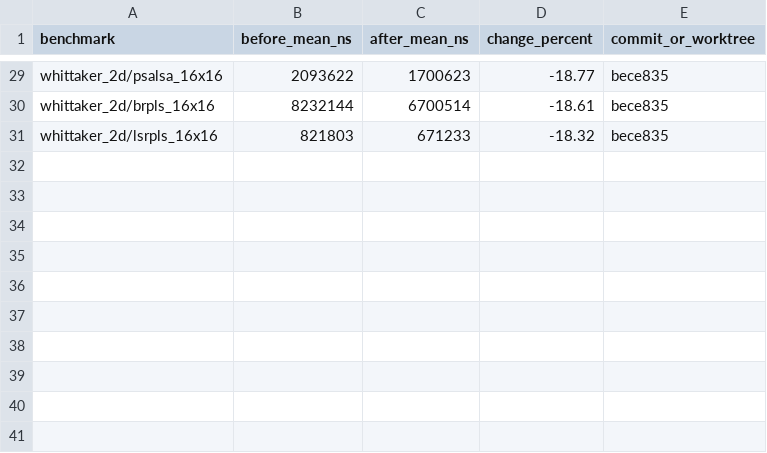
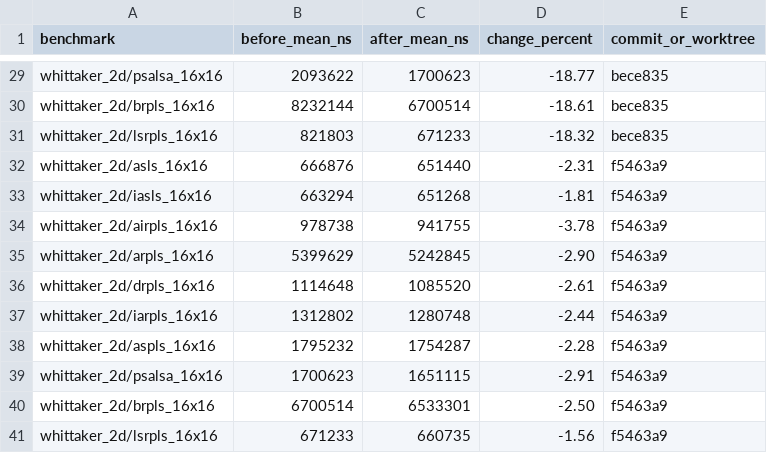
Before and after one commit to Ameyanagi/baselines, a CSV file: docs/performance/optimization-results-2026-05-24.csv, drawn as a sheet; only a part is shown, gaps mark what is left out; the diff names each change by its address in the sheet, - before the commit and + after, or states it on an @@ line.

Commit message:
docs: record 2d whittaker clamped weights

```diff
--- a/docs/performance/optimization-results-2026-05-24.csv
+++ b/docs/performance/optimization-results-2026-05-24.csv
+row 32: whittaker_2d/asls_16x16 | 666876 | 651440 | -2.31 | f5463a9
+row 33: whittaker_2d/iasls_16x16 | 663294 | 651268 | -1.81 | f5463a9
+row 34: whittaker_2d/airpls_16x16 | 978738 | 941755 | -3.78 | f5463a9
+row 35: whittaker_2d/arpls_16x16 | 5399629 | 5242845 | -2.90 | f5463a9
+row 36: whittaker_2d/drpls_16x16 | 1114648 | 1085520 | -2.61 | f5463a9
+row 37: whittaker_2d/iarpls_16x16 | 1312802 | 1280748 | -2.44 | f5463a9
+row 38: whittaker_2d/aspls_16x16 | 1795232 | 1754287 | -2.28 | f5463a9
+row 39: whittaker_2d/psalsa_16x16 | 1700623 | 1651115 | -2.91 | f5463a9
+row 40: whittaker_2d/brpls_16x16 | 6700514 | 6533301 | -2.50 | f5463a9
+row 41: whittaker_2d/lsrpls_16x16 | 671233 | 660735 | -1.56 | f5463a9
```
Also changed, not shown: 1 other file.
